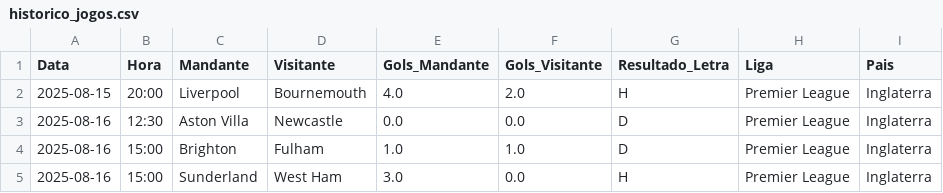
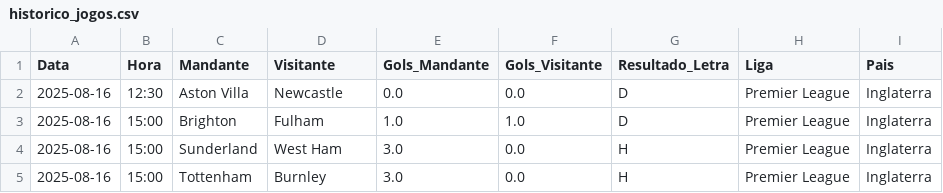
Before and after one commit to marcioklipper/futebol-preditivo-v2, a CSV file: historico_jogos.csv, drawn as a sheet; only a part is shown; the shorter side is filled out with more unchanged rows; the diff names each change by its address in the sheet, - before the commit and + after, or states it on an @@ line.

Commit message:
Remove Liverpool vs Bournemouth match entry
Removed a match entry for Liverpool vs Bournemouth.

```diff
--- a/historico_jogos.csv
+++ b/historico_jogos.csv
-row 2: 2025-08-15 | 20:00 | Liverpool | Bournemouth | 4.0 | 2.0 | H | Premier League | Inglaterra
```
